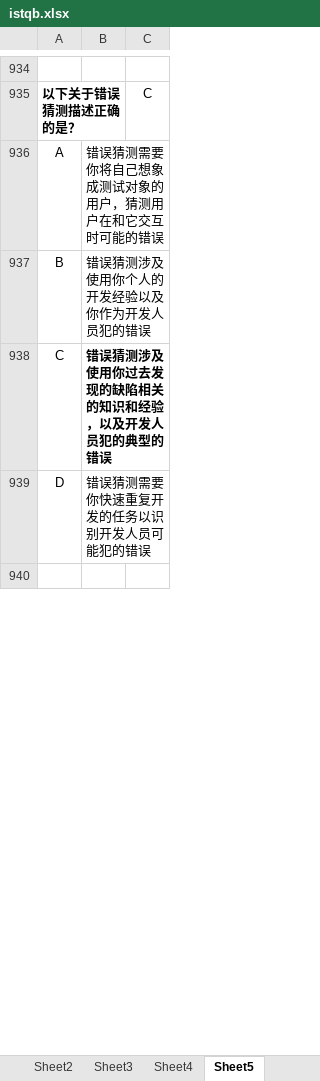
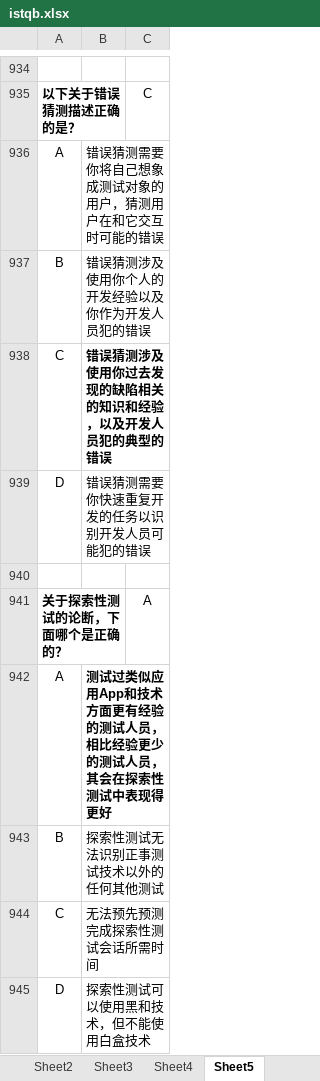
Before and after one commit to marcus-bai/ISTQB, an Excel workbook: istqb.xlsx, sheet Sheet5, drawn as a sheet; only a part is shown, gaps mark what is left out; values as stored, in another font and other column widths than the file's, no borders; the diff covers the shown part only; the diff names each change by its address in the sheet, - before the commit and + after, or states it on an @@ line.

Commit message:
add something

```diff
--- a/istqb.xlsx (sheet Sheet5)
+++ b/istqb.xlsx (sheet Sheet5)
+row 941: 关于探索性测试的论断，下面哪个是正确的？ |  | A
+row 942: A | 测试过类似应用App和技术方面更有经验的测试人员，相比经验更少的测试人员，其会在探索性测试中表现得更好
+row 943: B | 探索性测试无法识别正事测试技术以外的任何其他测试
+row 944: C | 无法预先预测完成探索性测试会话所需时间
+row 945: D | 探索性测试可以使用黑和技术，但不能使用白盒技术
```
Also changed, not shown: 391 added rows, 1 edited cell and cell formats elsewhere in this sheet.
